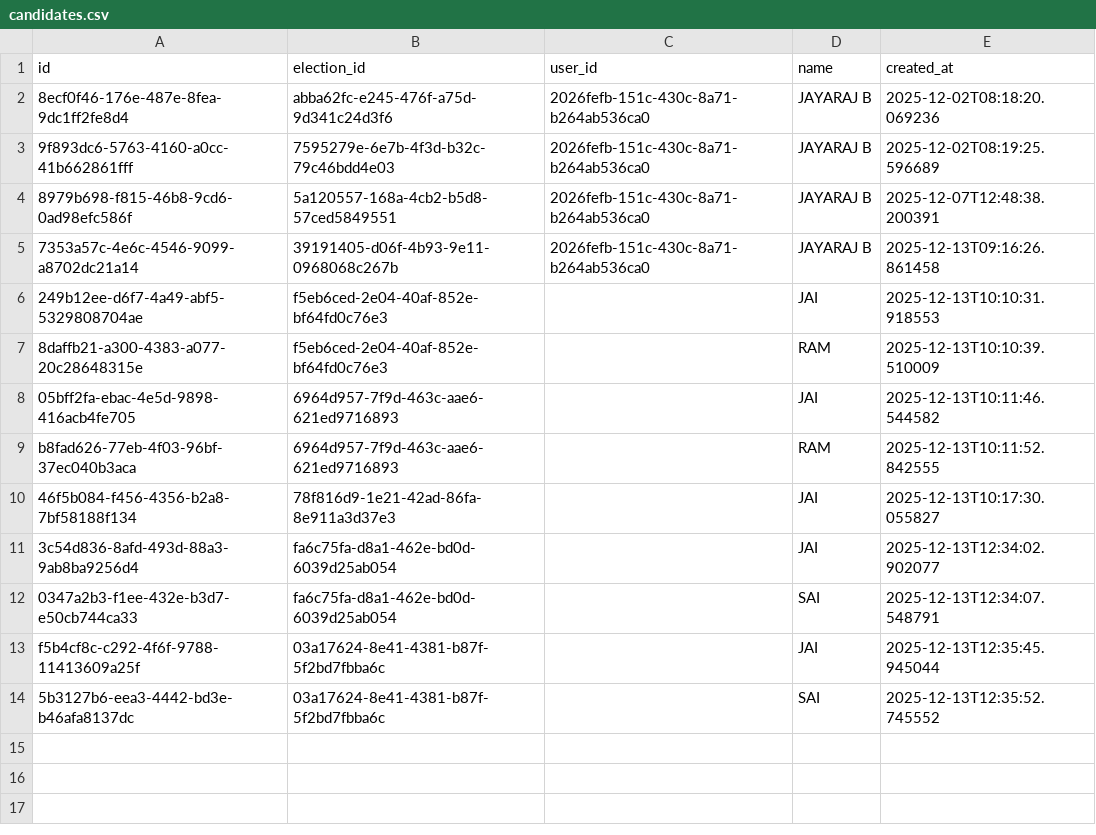
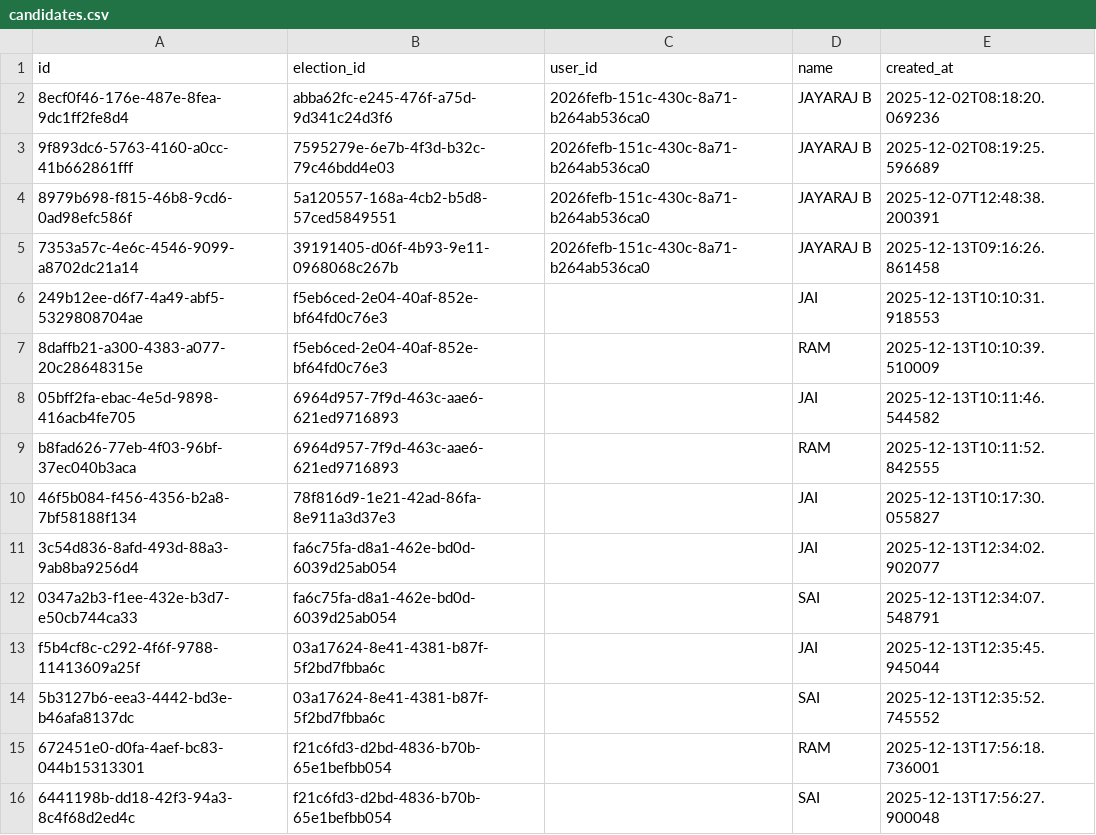
Before and after one commit to Jayarajbalaji/Miniproject, a CSV file: data/candidates.csv, drawn as a sheet.

Commit message:
Update election data and encodings

```diff
--- a/data/candidates.csv
+++ b/data/candidates.csv
@@ -14 +14,3 @@ f5b4cf8c-c292-4f6f-9788-11413609a25f,03a17624-8e41-4381-b87f-5f2bd7fbba6c,,JAI,2
 5b3127b6-eea3-4442-bd3e-b46afa8137dc,03a17624-8e41-4381-b87f-5f2bd7fbba6c,,SAI,2025-12-13T12:35:52.745552
+672451e0-d0fa-4aef-bc83-044b15313301,f21c6fd3-d2bd-4836-b70b-65e1befbb054,,RAM,2025-12-13T17:56:18.736001
+6441198b-dd18-42f3-94a3-8c4f68d2ed4c,f21c6fd3-d2bd-4836-b70b-65e1befbb054,,SAI,2025-12-13T17:56:27.900048
```
Also changed, not shown: data/elections.csv, data/registrations.csv, 3 other files.
